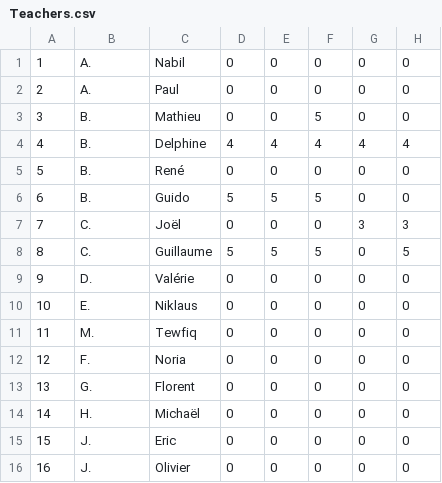
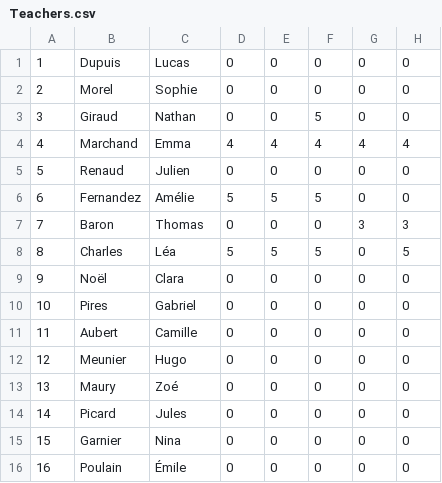
Before and after one commit to florianburgener/schedule-creator, a CSV file: data/Teachers.csv, drawn as a sheet; only a part is shown; the diff covers the shown part only; the diff names each change by its address in the sheet, - before the commit and + after, or states it on an @@ line.

Commit message:
Update Teachers.csv

```diff
--- a/data/Teachers.csv
+++ b/data/Teachers.csv
-B1: A.
+B1: Dupuis
-C1: Nabil
+C1: Lucas
-B2: A.
+B2: Morel
-C2: Paul
+C2: Sophie
-B3: B.
+B3: Giraud
-C3: Mathieu
+C3: Nathan
-B4: B.
+B4: Marchand
-C4: Delphine
+C4: Emma
-B5: B.
+B5: Renaud
-C5: René
+C5: Julien
-B6: B.
+B6: Fernandez
-C6: Guido
+C6: Amélie
-B7: C.
+B7: Baron
-C7: Joël
+C7: Thomas
-B8: C.
+B8: Charles
-C8: Guillaume
+C8: Léa
-B9: D.
+B9: Noël
-C9: Valérie
+C9: Clara
-B10: E.
+B10: Pires
-C10: Niklaus
+C10: Gabriel
-B11: M.
+B11: Aubert
-C11: Tewfiq
+C11: Camille
-B12: F.
+B12: Meunier
-C12: Noria
+C12: Hugo
-B13: G.
+B13: Maury
-C13: Florent
+C13: Zoé
-B14: H.
+B14: Picard
-C14: Michaël
+C14: Jules
-B15: J.
+B15: Garnier
-C15: Eric
+C15: Nina
-B16: J.
+B16: Poulain
-C16: Olivier
+C16: Émile
```
Also changed, not shown: 20 edited cells elsewhere in this file.
